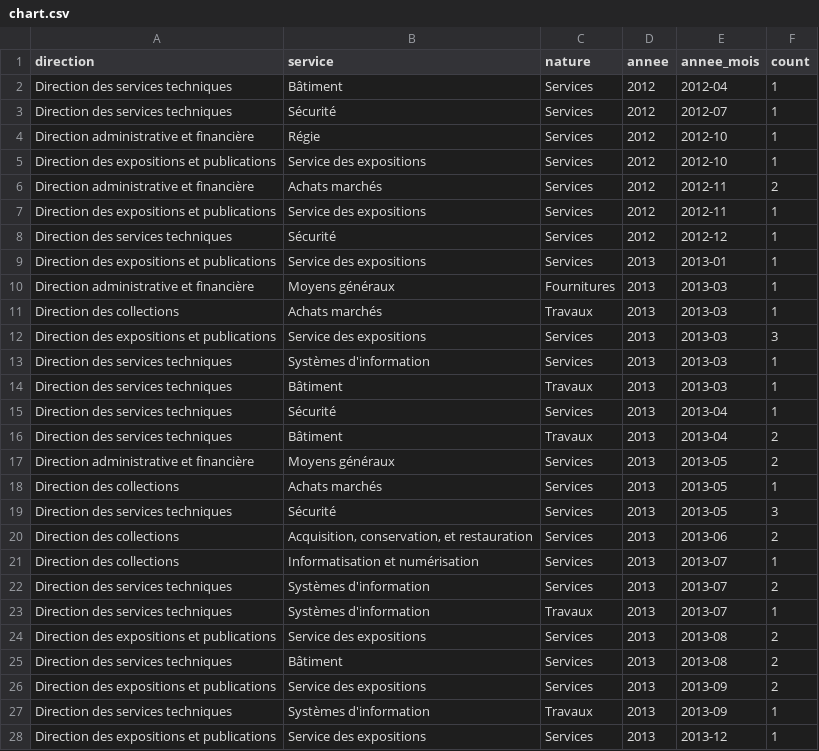
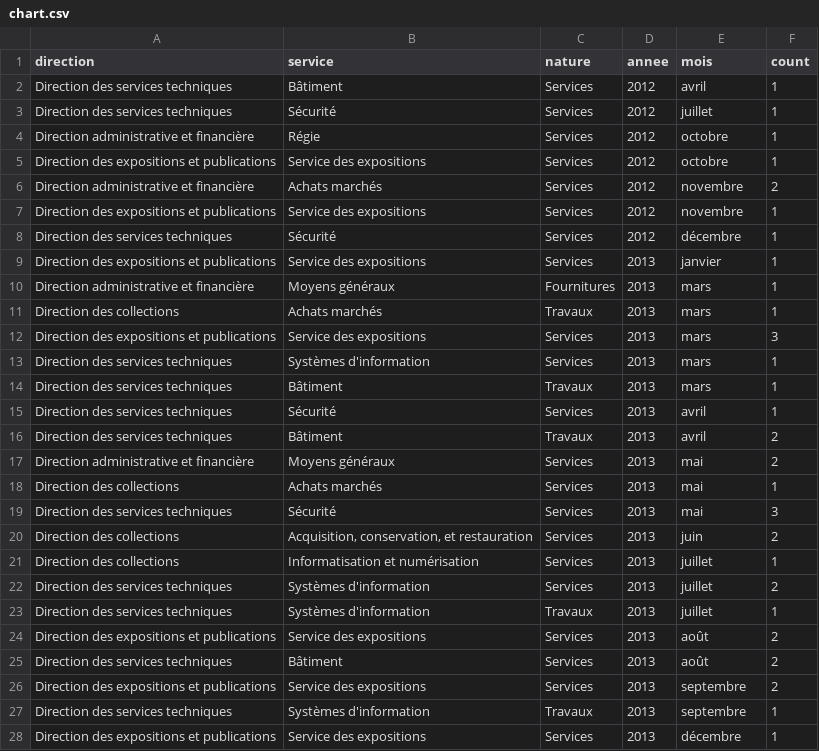
Before and after one commit to anonymous1983/dashboard, a CSV file: server/mocks/chart.csv, drawn as a sheet; only a part is shown; the diff covers the shown part only.

Commit message:
Refine Chart

```diff
--- a/server/mocks/chart.csv
+++ b/server/mocks/chart.csv
@@ -1,28 +1,28 @@
-direction;service;nature;annee;annee_mois;count
-Direction des services techniques;Bâtiment ;Services;2012;2012-04;1
-Direction des services techniques;Sécurité;Services;2012;2012-07;1
-Direction administrative et financière ;Régie ;Services;2012;2012-10;1
-Direction des expositions et publications;Service des expositions;Services;2012;2012-10;1
-Direction administrative et financière ;Achats marchés ;Services;2012;2012-11;2
-Direction des expositions et publications;Service des expositions;Services;2012;2012-11;1
-Direction des services techniques;Sécurité;Services;2012;2012-12;1
-Direction des expositions et publications;Service des expositions;Services;2013;2013-01;1
-Direction administrative et financière ;Moyens généraux ;Fournitures;2013;2013-03;1
-Direction des collections ;Achats marchés ;Travaux;2013;2013-03;1
-Direction des expositions et publications;Service des expositions;Services;2013;2013-03;3
-Direction des services techniques;Systèmes d'information;Services;2013;2013-03;1
-Direction des services techniques;Bâtiment ;Travaux;2013;2013-03;1
-Direction des services techniques;Sécurité;Services;2013;2013-04;1
-Direction des services techniques;Bâtiment ;Travaux;2013;2013-04;2
-Direction administrative et financière ;Moyens généraux ;Services;2013;2013-05;2
-Direction des collections ;Achats marchés ;Services;2013;2013-05;1
-Direction des services techniques;Sécurité;Services;2013;2013-05;3
-Direction des collections ;Acquisition, conservation, et restauration ;Services;2013;2013-06;2
-Direction des collections ;Informatisation et numérisation;Services;2013;2013-07;1
-Direction des services techniques;Systèmes d'information;Services;2013;2013-07;2
-Direction des services techniques;Systèmes d'information;Travaux;2013;2013-07;1
-Direction des expositions et publications;Service des expositions;Services;2013;2013-08;2
-Direction des services techniques;Bâtiment ;Services;2013;2013-08;2
-Direction des expositions et publications;Service des expositions;Services;2013;2013-09;2
-Direction des services techniques;Systèmes d'information;Travaux;2013;2013-09;1
-Direction des expositions et publications;Service des expositions;Services;2013;2013-12;1
+direction;service;nature;annee;mois;count;
+Direction des services techniques;Bâtiment ;Services;2012;avril;1
+Direction des services techniques;Sécurité;Services;2012;juillet;1
+Direction administrative et financière ;Régie ;Services;2012;octobre;1
+Direction des expositions et publications;Service des expositions;Services;2012;octobre;1
+Direction administrative et financière ;Achats marchés ;Services;2012;novembre;2
+Direction des expositions et publications;Service des expositions;Services;2012;novembre;1
+Direction des services techniques;Sécurité;Services;2012;décembre;1
+Direction des expositions et publications;Service des expositions;Services;2013;janvier;1
+Direction administrative et financière ;Moyens généraux ;Fournitures;2013;mars;1
+Direction des collections ;Achats marchés ;Travaux;2013;mars;1
+Direction des expositions et publications;Service des expositions;Services;2013;mars;3
+Direction des services techniques;Systèmes d'information;Services;2013;mars;1
+Direction des services techniques;Bâtiment ;Travaux;2013;mars;1
+Direction des services techniques;Sécurité;Services;2013;avril;1
+Direction des services techniques;Bâtiment ;Travaux;2013;avril;2
+Direction administrative et financière ;Moyens généraux ;Services;2013;mai;2
+Direction des collections ;Achats marchés ;Services;2013;mai;1
+Direction des services techniques;Sécurité;Services;2013;mai;3
+Direction des collections ;Acquisition, conservation, et restauration ;Services;2013;juin;2
+Direction des collections ;Informatisation et numérisation;Services;2013;juillet;1
+Direction des services techniques;Systèmes d'information;Services;2013;juillet;2
+Direction des services techniques;Systèmes d'information;Travaux;2013;juillet;1
+Direction des expositions et publications;Service des expositions;Services;2013;août;2
+Direction des services techniques;Bâtiment ;Services;2013;août;2
+Direction des expositions et publications;Service des expositions;Services;2013;septembre;2
+Direction des services techniques;Systèmes d'information;Travaux;2013;septembre;1
+Direction des expositions et publications;Service des expositions;Services;2013;décembre;1
```
Also changed, not shown: 38 edited cells elsewhere in this file, 7 other files.
